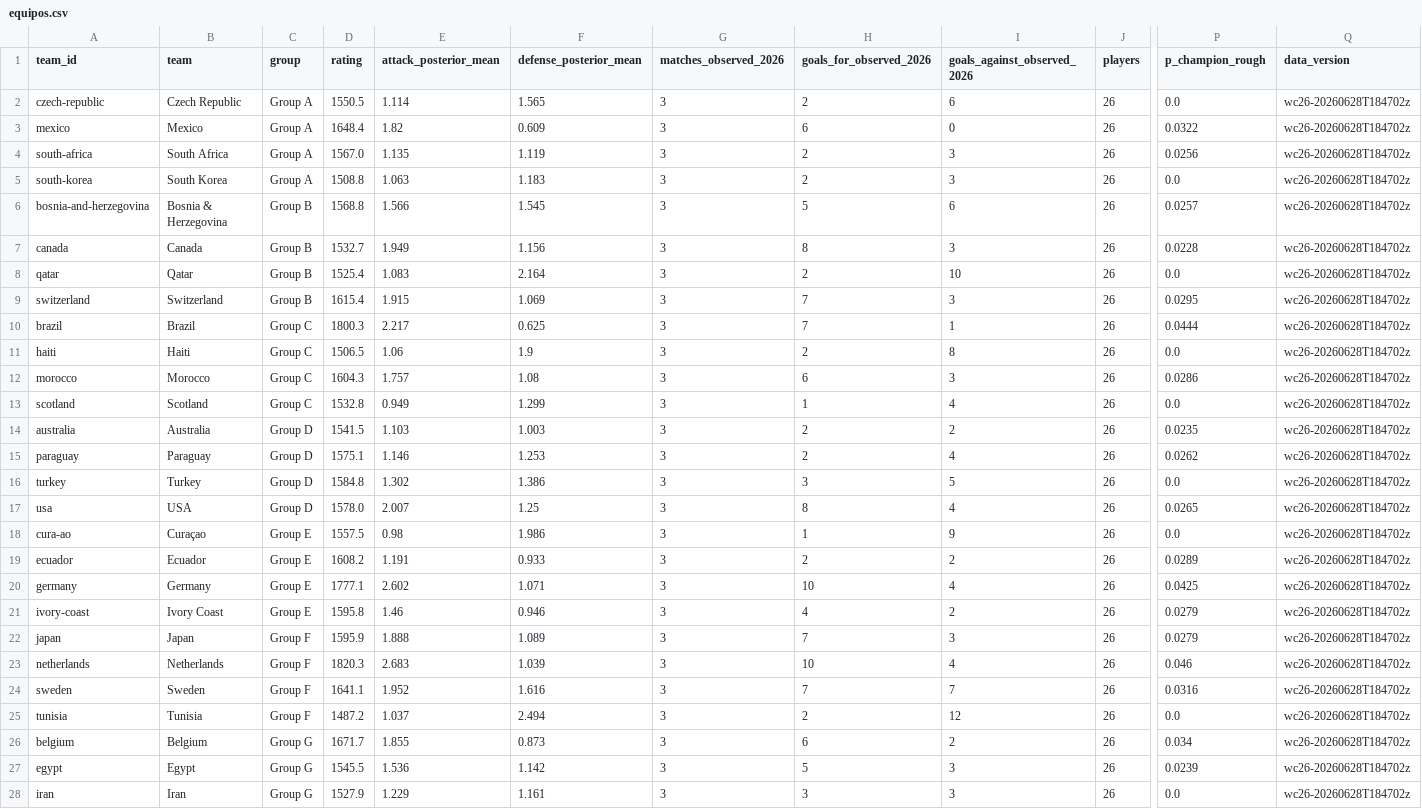
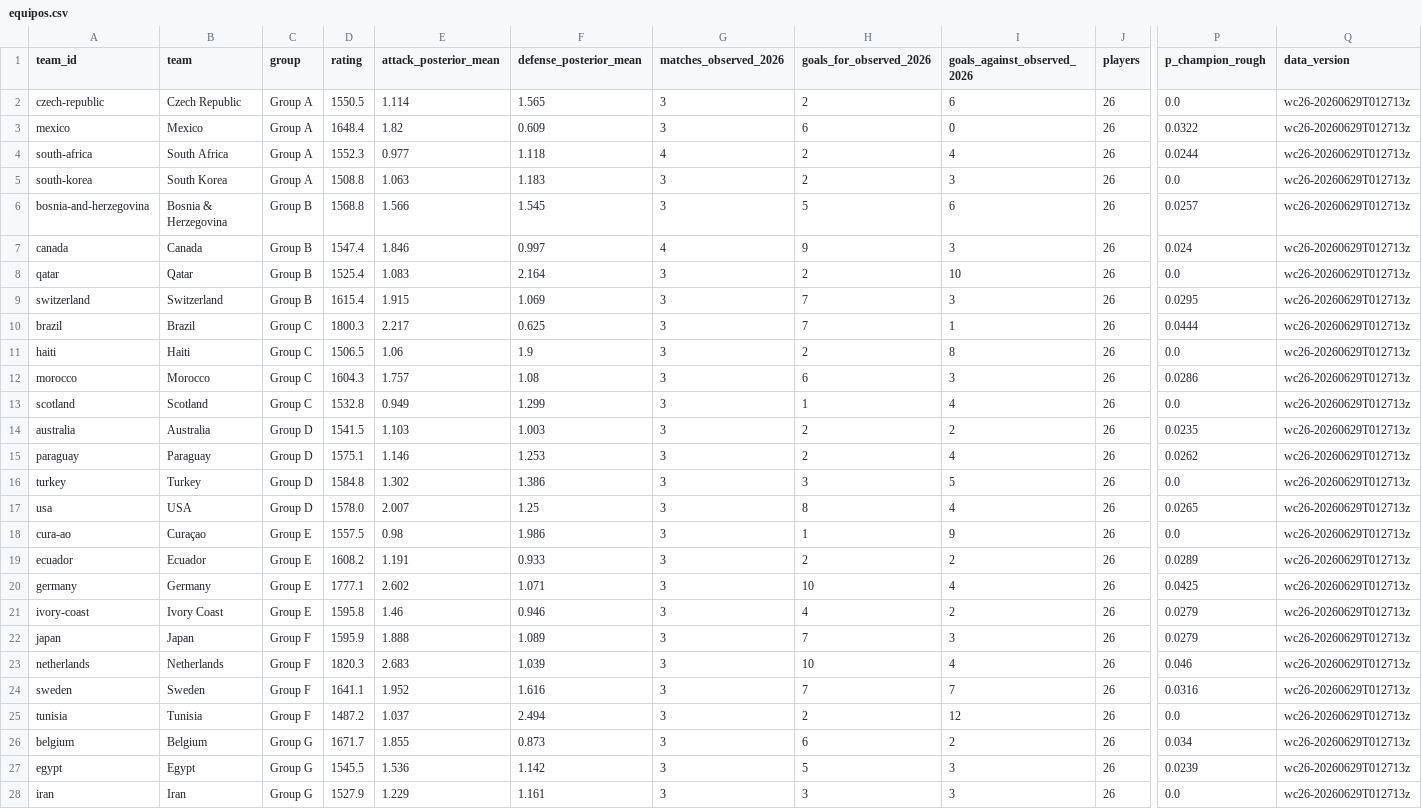
Before and after one commit to diegomezapy/copa_mundial_probabilidades, a CSV file: data/sheets/equipos.csv, drawn as a sheet; only a part is shown, gaps mark what is left out; the diff covers the shown part only; the diff names each change by its address in the sheet, - before the commit and + after, or states it on an @@ line.

```diff
--- a/data/sheets/equipos.csv
+++ b/data/sheets/equipos.csv
-Q2:Q28 (data_version): wc26-20260628T184702z
+Q2:Q28 (data_version): wc26-20260629T012713z
-D4 (rating): 1567.0
+D4 (rating): 1552.3
-E4 (attack_posterior_mean): 1.135
+E4 (attack_posterior_mean): 0.977
-F4 (defense_posterior_mean): 1.119
+F4 (defense_posterior_mean): 1.118
-G4 (matches_observed_2026): 3
+G4 (matches_observed_2026): 4
-I4 (goals_against_observed_2026): 3
+I4 (goals_against_observed_2026): 4
-P4 (p_champion_rough): 0.0256
+P4 (p_champion_rough): 0.0244
-D7 (rating): 1532.7
+D7 (rating): 1547.4
-E7 (attack_posterior_mean): 1.949
+E7 (attack_posterior_mean): 1.846
-F7 (defense_posterior_mean): 1.156
+F7 (defense_posterior_mean): 0.997
-G7 (matches_observed_2026): 3
+G7 (matches_observed_2026): 4
-H7 (goals_for_observed_2026): 8
+H7 (goals_for_observed_2026): 9
-P7 (p_champion_rough): 0.0228
+P7 (p_champion_rough): 0.024
```
Also changed, not shown: 21 edited cells elsewhere in this file, data/sheets/historico_copas.csv, data/sheets/historico_goleadores.csv, 7 other files.
